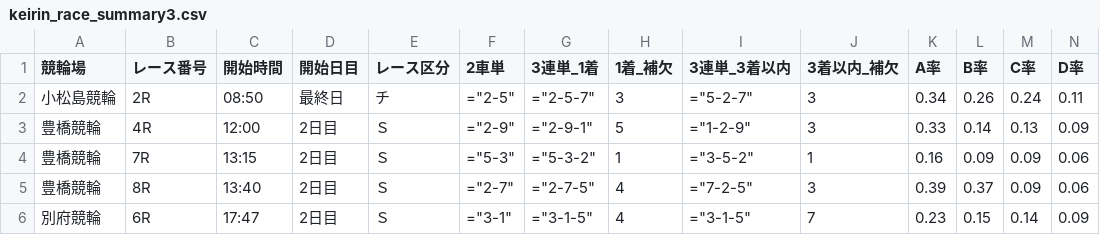
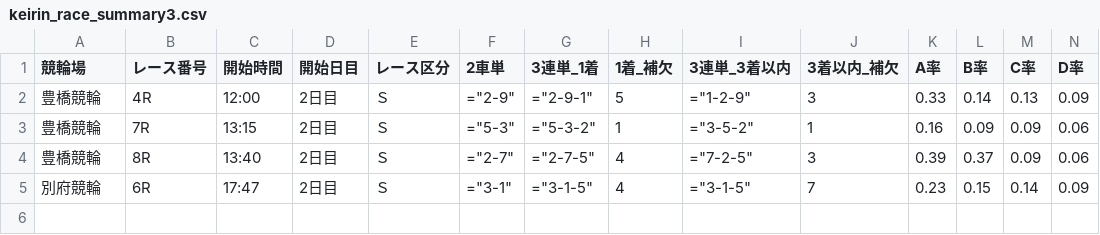
Before and after one commit to ama04149/keirin-ai, a CSV file: keirin_race_summary3.csv, drawn as a sheet; only a part is shown; rows hold the shown columns only; the diff names each change by its address in the sheet, - before the commit and + after, or states it on an @@ line.

Commit message:
Data update: 2025-10-17 12:12

```diff
--- a/keirin_race_summary3.csv
+++ b/keirin_race_summary3.csv
-row 2: 小松島競輪 | 2R | 08:50 | 最終日 | チ | ="2-5" | ="2-5-7" | 3 | ="5-2-7" | 3 | 0.34 | 0.26 | 0.24 | 0.11
```
Also changed, not shown: keirin_race_summary.csv, keirin_race_summary2.csv, 1 other file.
